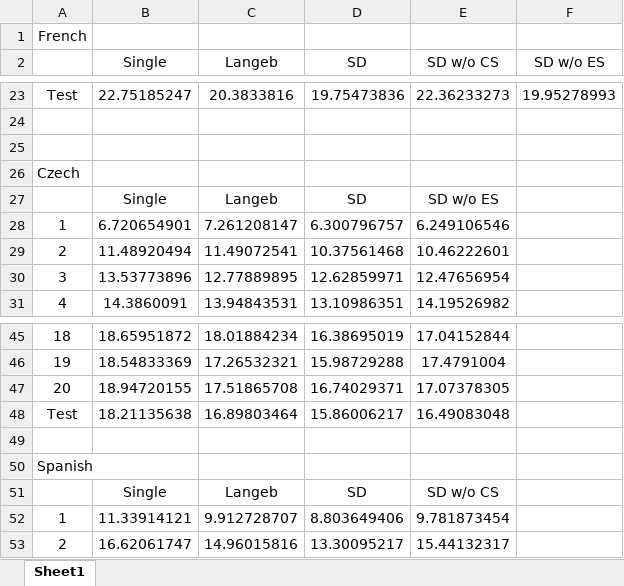
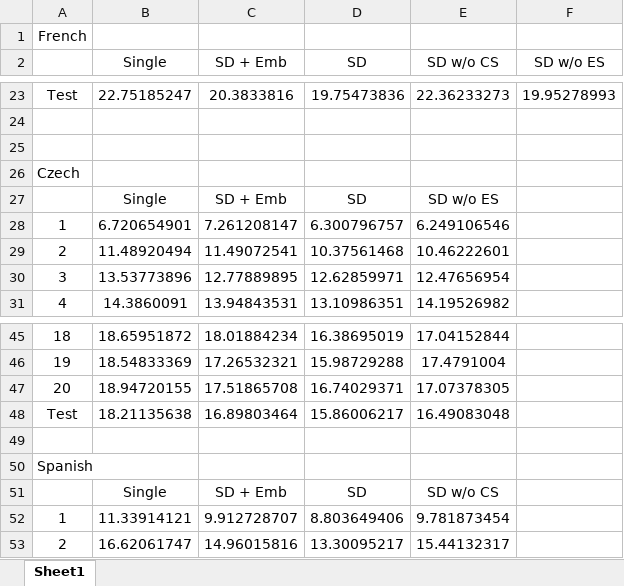
Before and after one commit to sxyao/MT-Final-Project, an Excel workbook: results.xlsx, sheet Sheet1, drawn as a sheet; only a part is shown, gaps mark what is left out; values as stored, in another font and other column widths than the file's, no borders; the diff names each change by its address in the sheet, - before the commit and + after, or states it on an @@ line.

Commit message:
add results

```diff
--- a/results.xlsx (sheet Sheet1)
+++ b/results.xlsx (sheet Sheet1)
-C2: Langeb
+C2: SD + Emb
-C27 (SD + Emb): Langeb
+C27 (SD + Emb): SD + Emb
-C51 (SD + Emb): Langeb
+C51 (SD + Emb): SD + Emb
```
